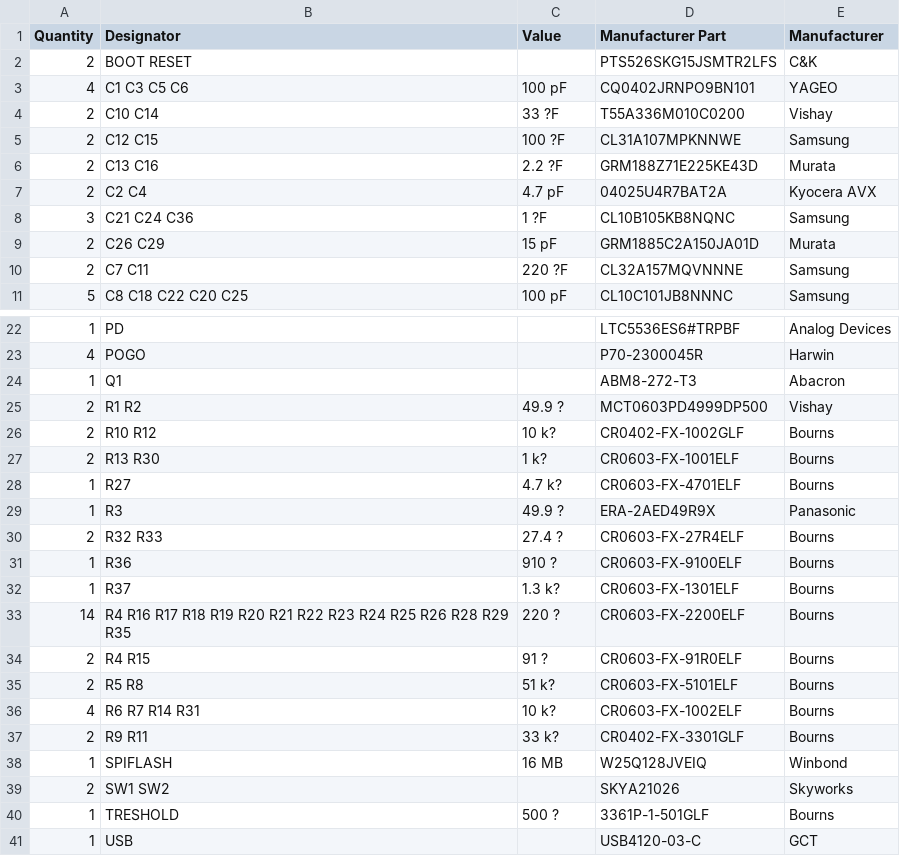
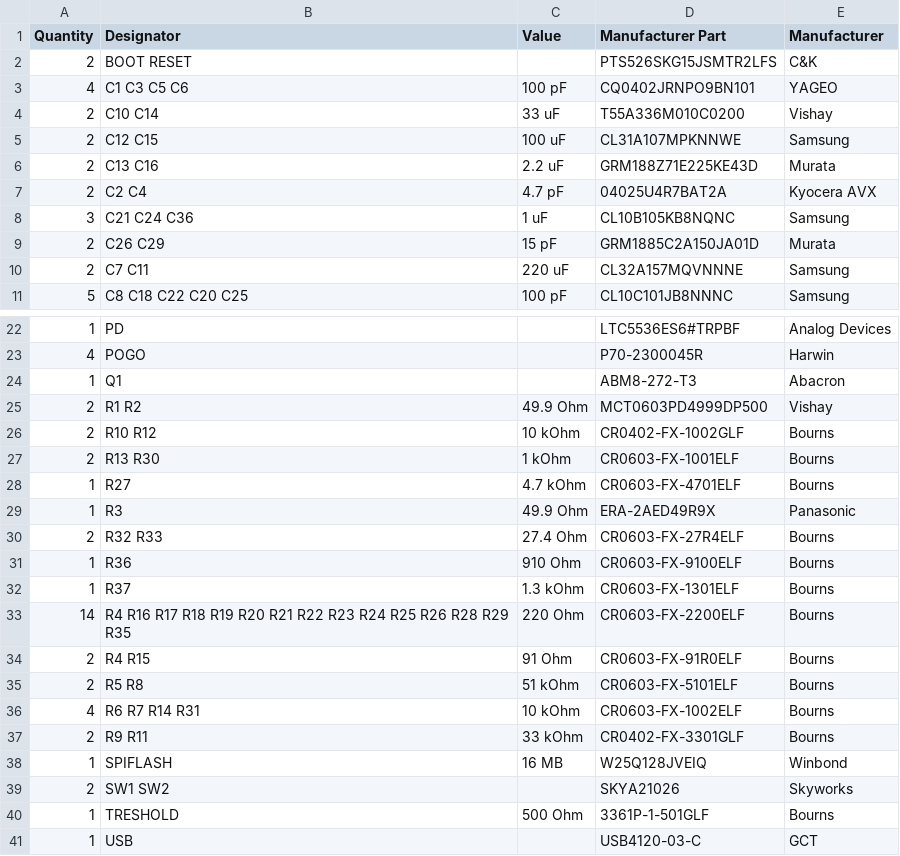
Before and after one commit to mkultr44/VT-AMP, a CSV file: BOM.CSV, drawn as a sheet; only a part is shown, gaps mark what is left out.

Commit message:
Update BOM.CSV

```diff
--- a/BOM.CSV
+++ b/BOM.CSV
@@ -3,9 +3,9 @@ Quantity,Designator,Value,Manufacturer Part,Manufacturer
 4,C1 C3 C5 C6,100 pF,CQ0402JRNPO9BN101,YAGEO
-2,C10 C14,33 ?F,T55A336M010C0200,Vishay
-2,C12 C15,100 ?F,CL31A107MPKNNWE,Samsung
-2,C13 C16,2.2 ?F,GRM188Z71E225KE43D,Murata
+2,C10 C14,33 uF,T55A336M010C0200,Vishay
+2,C12 C15,100 uF,CL31A107MPKNNWE,Samsung
+2,C13 C16,2.2 uF,GRM188Z71E225KE43D,Murata
 2,C2 C4,4.7 pF,04025U4R7BAT2A,Kyocera AVX
-3,C21 C24 C36,1 ?F,CL10B105KB8NQNC,Samsung
+3,C21 C24 C36,1 uF,CL10B105KB8NQNC,Samsung
 2,C26 C29,15 pF,GRM1885C2A150JA01D,Murata
-2,C7 C11,220 ?F,CL32A157MQVNNNE,Samsung
+2,C7 C11,220 uF,CL32A157MQVNNNE,Samsung
 5,C8 C18 C22 C20 C25,100 pF,CL10C101JB8NNNC,Samsung
@@ -24,18 +24,18 @@ Quantity,Designator,Value,Manufacturer Part,Manufacturer
 1,Q1,,ABM8-272-T3,Abacron
-2,R1 R2,49.9 ?,MCT0603PD4999DP500,Vishay
-2,R10 R12,10 k?,CR0402-FX-1002GLF,Bourns
-2,R13 R30,1 k?,CR0603-FX-1001ELF,Bourns
-1,R27,4.7 k?,CR0603-FX-4701ELF,Bourns
-1,R3,49.9 ?,ERA-2AED49R9X,Panasonic
-2,R32 R33,27.4 ?,CR0603-FX-27R4ELF,Bourns
-1,R36,910 ?,CR0603-FX-9100ELF,Bourns
-1,R37,1.3 k?,CR0603-FX-1301ELF,Bourns
-14,R4 R16 R17 R18 R19 R20 R21 R22 R23 R24 R25 R26 R28 R29 R35,220 ?,CR0603-FX-2200ELF,Bourns
-2,R4 R15,91 ?,CR0603-FX-91R0ELF,Bourns
-2,R5 R8,51 k?,CR0603-FX-5101ELF,Bourns
-4,R6 R7 R14 R31,10 k?,CR0603-FX-1002ELF,Bourns
-2,R9 R11,33 k?,CR0402-FX-3301GLF,Bourns
+2,R1 R2,49.9 Ohm,MCT0603PD4999DP500,Vishay
+2,R10 R12,10 kOhm,CR0402-FX-1002GLF,Bourns
+2,R13 R30,1 kOhm,CR0603-FX-1001ELF,Bourns
+1,R27,4.7 kOhm,CR0603-FX-4701ELF,Bourns
+1,R3,49.9 Ohm,ERA-2AED49R9X,Panasonic
+2,R32 R33,27.4 Ohm,CR0603-FX-27R4ELF,Bourns
+1,R36,910 Ohm,CR0603-FX-9100ELF,Bourns
+1,R37,1.3 kOhm,CR0603-FX-1301ELF,Bourns
+14,R4 R16 R17 R18 R19 R20 R21 R22 R23 R24 R25 R26 R28 R29 R35,220 Ohm,CR0603-FX-2200ELF,Bourns
+2,R4 R15,91 Ohm,CR0603-FX-91R0ELF,Bourns
+2,R5 R8,51 kOhm,CR0603-FX-5101ELF,Bourns
+4,R6 R7 R14 R31,10 kOhm,CR0603-FX-1002ELF,Bourns
+2,R9 R11,33 kOhm,CR0402-FX-3301GLF,Bourns
 1,SPIFLASH,16 MB,W25Q128JVEIQ,Winbond
 2,SW1 SW2,,SKYA21026,Skyworks
-1,TRESHOLD,500 ?,3361P-1-501GLF,Bourns
+1,TRESHOLD,500 Ohm,3361P-1-501GLF,Bourns
 1,USB,,USB4120-03-C,GCT
```
